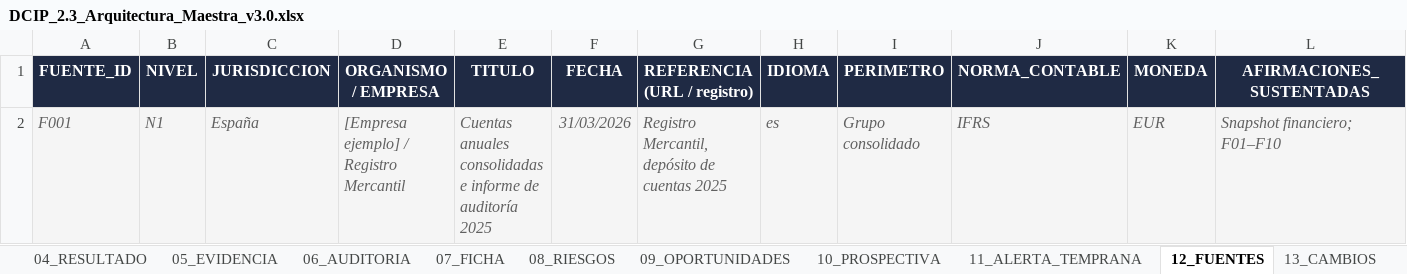
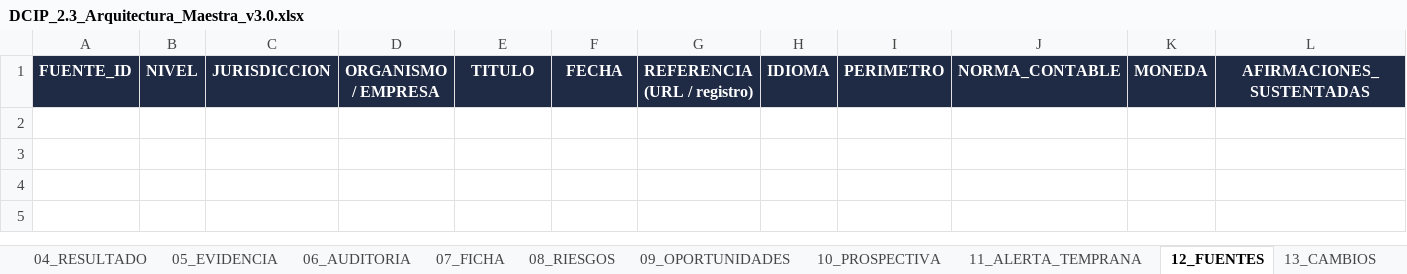
Before and after one commit to cromero412/DCIP, an Excel workbook: DCIP_2.3_Arquitectura_Maestra_v3.0.xlsx, sheet 12_FUENTES, drawn as a sheet; only a part is shown; values as stored, in another font and other column widths than the file's, no borders; charts and pictures not drawn; rows hold the shown columns only; the diff names each change by its address in the sheet, - before the commit and + after, or states it on an @@ line.

```diff
--- a/DCIP_2.3_Arquitectura_Maestra_v3.0.xlsx (sheet 12_FUENTES)
+++ b/DCIP_2.3_Arquitectura_Maestra_v3.0.xlsx (sheet 12_FUENTES)
-row 2: F001 | N1 | España | [Empresa ejemplo] / Registro Mercantil | Cuentas anuales consolidadas e informe de auditoría 2025 | 31/03/2026 | Registro Mercantil, depósito de cuentas 2025 | es | Grupo consolidado | IFRS | EUR | Snapshot financiero; F01–F10
```
Also changed, not shown: sheet 14_HISTORICO, sheet 15_RANKING, sheet 05_EVIDENCIA, sheet 13_CAMBIOS, sheet 00_README, formulas that keep their value, 2 other files.
